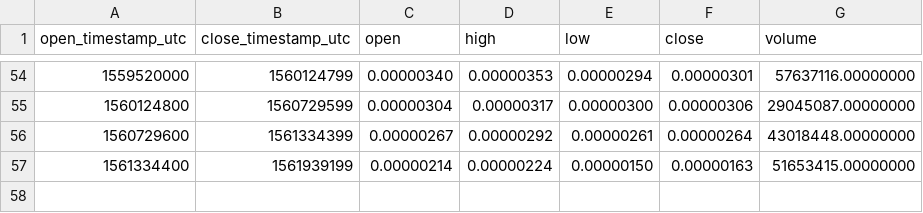
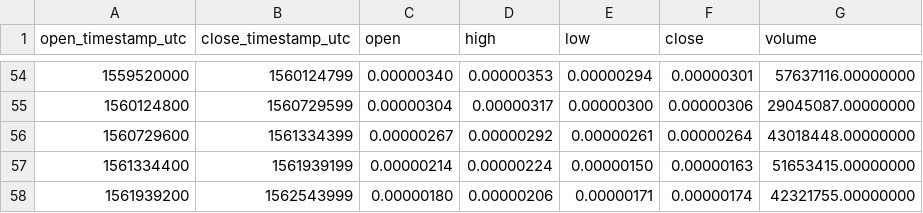
Before and after one commit to cryptobigbro/binance-DATABTC, a CSV file: binance-DATABTC-1w.csv, drawn as a sheet; only a part is shown, gaps mark what is left out.

```diff
--- a/binance-DATABTC-1w.csv
+++ b/binance-DATABTC-1w.csv
@@ -57 +57,2 @@ open_timestamp_utc,close_timestamp_utc,open,high,low,close,volume
 1561334400,1561939199,0.00000214,0.00000224,0.00000150,0.00000163,51653415.00000000
+1561939200,1562543999,0.00000180,0.00000206,0.00000171,0.00000174,42321755.00000000
```
Also changed, not shown: binance-DATABTC-1d.csv, binance-DATABTC-1h.csv.
